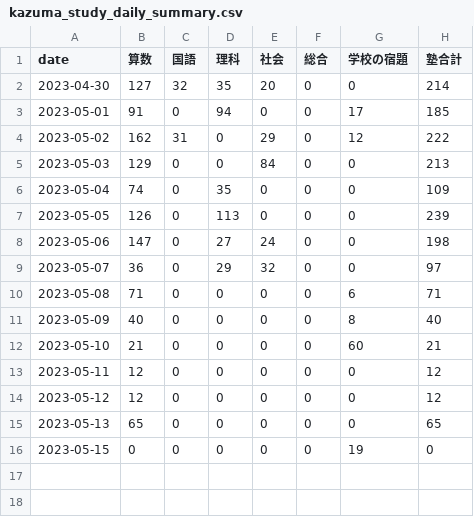
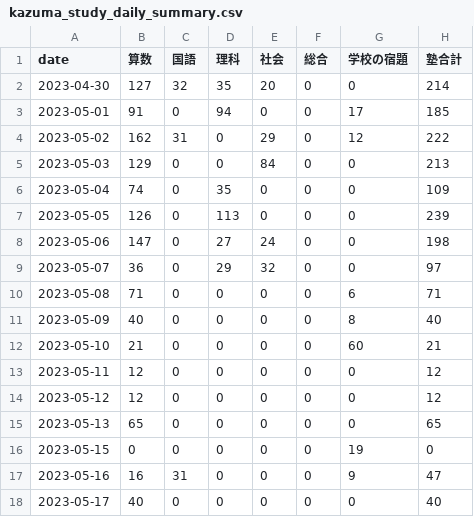
Before and after one commit to mustangsally1973/mustangasally1973.github.io, a CSV file: data/kazuma_study_daily_summary.csv, drawn as a sheet; the diff names each change by its address in the sheet, - before the commit and + after, or states it on an @@ line.

Commit message:
update data

```diff
--- a/data/kazuma_study_daily_summary.csv
+++ b/data/kazuma_study_daily_summary.csv
+row 17: 2023-05-16 | 16 | 31 | 0 | 0 | 0 | 9 | 47
+row 18: 2023-05-17 | 40 | 0 | 0 | 0 | 0 | 0 | 40
```
Also changed, not shown: data/kazuma_study_recode.csv, 2 other files.
